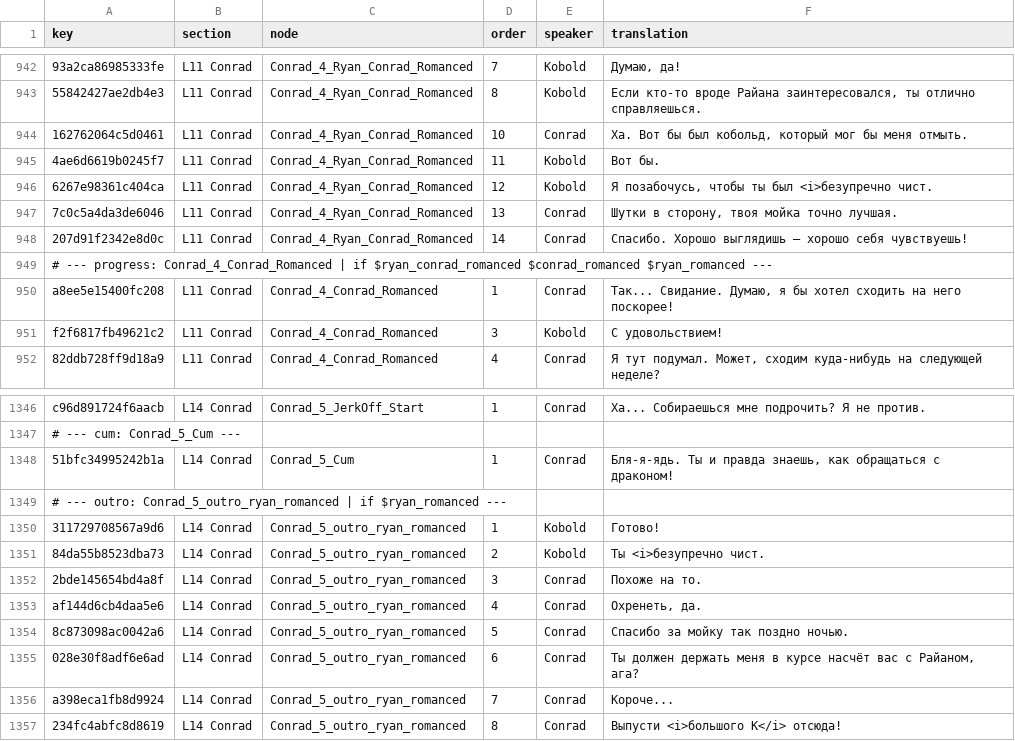
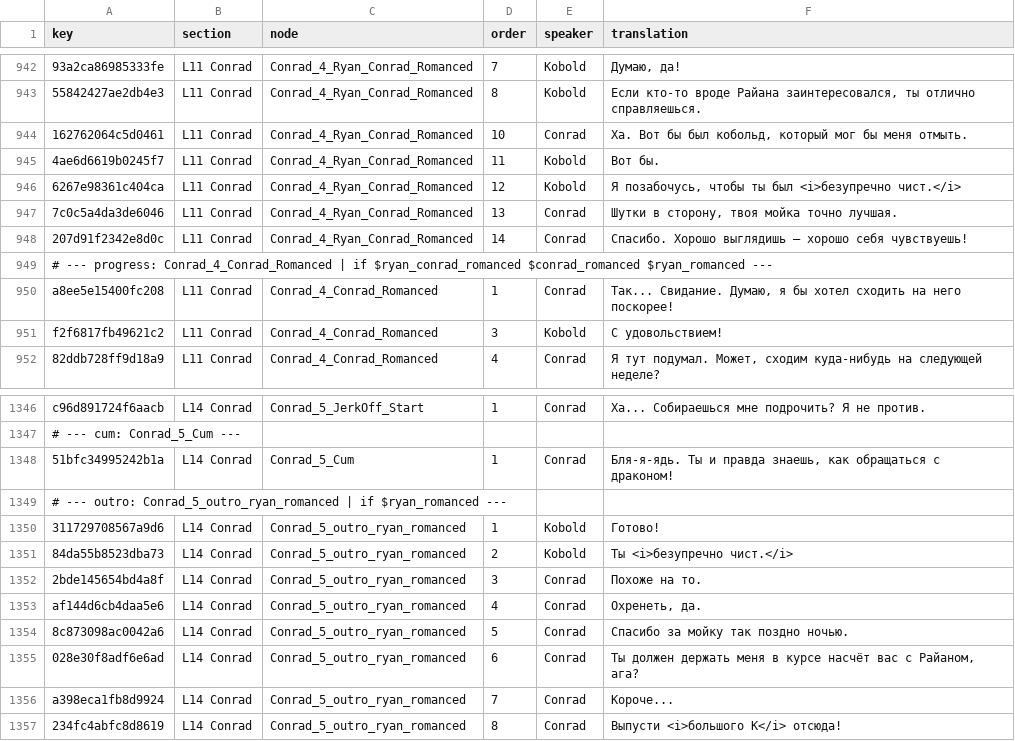
Before and after one commit to 223n/dragnwash-localization, a CSV file: Translations/ru/strings.csv, drawn as a sheet; only a part is shown, gaps mark what is left out; the diff names each change by its address in the sheet, - before the commit and + after, or states it on an @@ line.

Commit message:
fix(i18n): close <i> explicitly for the two keys that disagreed
Comparing the tag multiset of every translation per key across the 13
locales, 1678 of the 1680 shared keys agreed exactly. The two that did
not were both a missing </i>: 6267e98361c404ca was closed only in de and
ko, 84da55b8523dba73 only in de.

The unclosed form mirrors the English, where the emphasised word is last
and the tag never needed closing; German had to close it because its
word order puts the word mid-sentence. Closing it explicitly everywhere
changes nothing on screen - an unclosed <i> already runs to the end of
the text block - but makes the two keys consistent with every other key
and with each other.

Field quoting is re-derived with the same rule tools/hash-strings.ps1
uses, so regenerating the files produces no further diff.

All 1680 keys shared by the 13 locales now have identical tag multisets.

```diff
--- a/Translations/ru/strings.csv
+++ b/Translations/ru/strings.csv
-F946 (translation): …был <i>безупречно чист.
+F946 (translation): …был <i>безупречно чист.</i>
-F1351 (translation): Ты <i>безупречно чист.
+F1351 (translation): Ты <i>безупречно чист.</i>
```
Also changed, not shown: Translations/ko/strings.csv, Translations/pt-BR/strings.csv, 9 other files.
